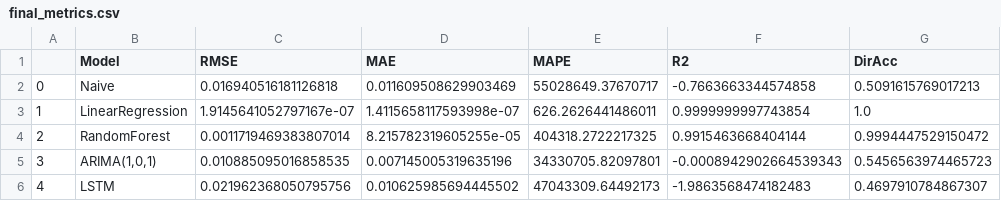
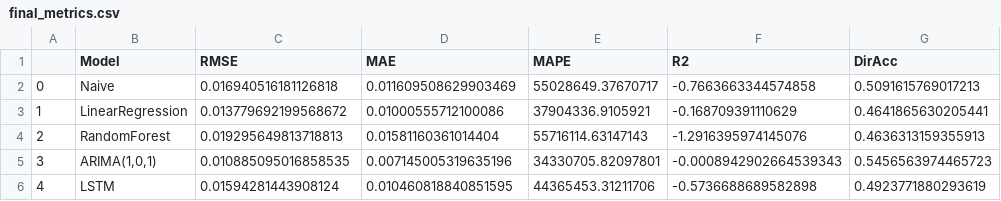
Before and after one commit to UCB-stat-159-f25/final-group13, a CSV file: data/final_metrics.csv, drawn as a sheet.

```diff
--- a/data/final_metrics.csv
+++ b/data/final_metrics.csv
@@ -2,5 +2,5 @@
 0,Naive,0.016940516181126818,0.011609508629903469,55028649.37670717,-0.7663663344574858,0.5091615769017213
-1,LinearRegression,1.9145641052797167e-07,1.4115658117593998e-07,626.2626441486011,0.9999999997743854,1.0
-2,RandomForest,0.0011719469383807014,8.215782319605255e-05,404318.2722217325,0.9915463668404144,0.9994447529150472
+1,LinearRegression,0.013779692199568672,0.01000555712100086,37904336.9105921,-0.168709391110629,0.4641865630205441
+2,RandomForest,0.019295649813718813,0.01581160361014404,55716114.63147143,-1.2916395974145076,0.4636313159355913
 3,"ARIMA(1,0,1)",0.010885095016858535,0.007145005319635196,34330705.82097801,-0.0008942902664539343,0.5456563974465723
-4,LSTM,0.021962368050795756,0.010625985694445502,47043309.64492173,-1.9863568474182483,0.4697910784867307
+4,LSTM,0.01594281443908124,0.010460818840851595,44365453.31211706,-0.5736688689582898,0.4923771880293619
```
Also changed, not shown: 6 other files.
